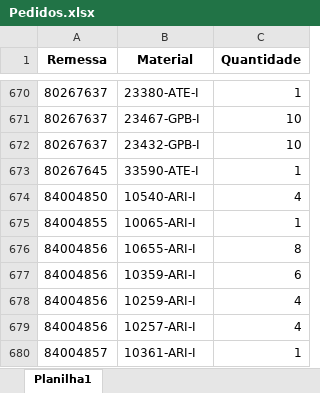
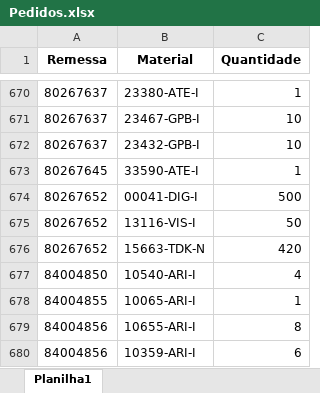
Before and after one commit to pontesasp/conferencia-dados, an Excel workbook: Pedidos.xlsx, sheet Planilha1, drawn as a sheet; only a part is shown, gaps mark what is left out; the shorter side is filled out with more unchanged rows; values as stored, in another font and other column widths than the file's, no borders; the diff names each change by its address in the sheet, - before the commit and + after, or states it on an @@ line.

Commit message:
Add files via upload
Atualizar Pedidos

```diff
--- a/Pedidos.xlsx (sheet Planilha1)
+++ b/Pedidos.xlsx (sheet Planilha1)
+row 674: 80267652 | 00041-DIG-I | 500
+row 675: 80267652 | 13116-VIS-I | 50
+row 676: 80267652 | 15663-TDK-N | 420
```
